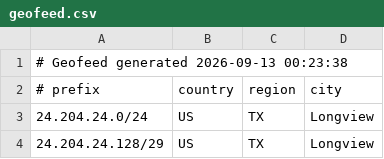
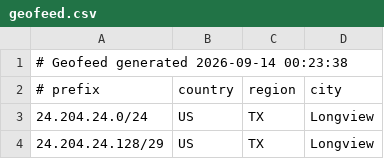
Before and after one commit to conterranae/geofeed, a CSV file: geofeed.csv, drawn as a sheet; only a part is shown.

Commit message:
Update geofeed - 2026-09-14 00:24:09

```diff
--- a/geofeed.csv
+++ b/geofeed.csv
@@ -1,2 +1,2 @@
-# Geofeed generated 2026-09-13 00:23:38
+# Geofeed generated 2026-09-14 00:23:38
 # prefix,country,region,city
```
